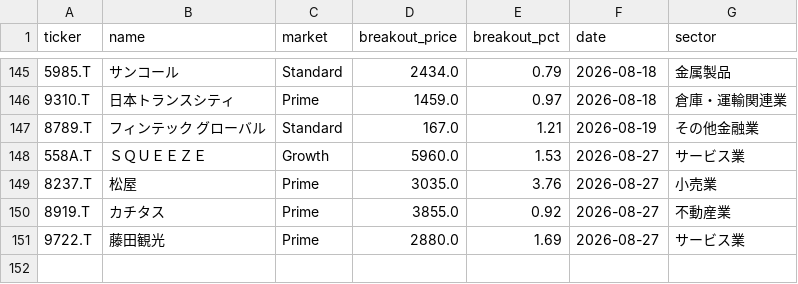
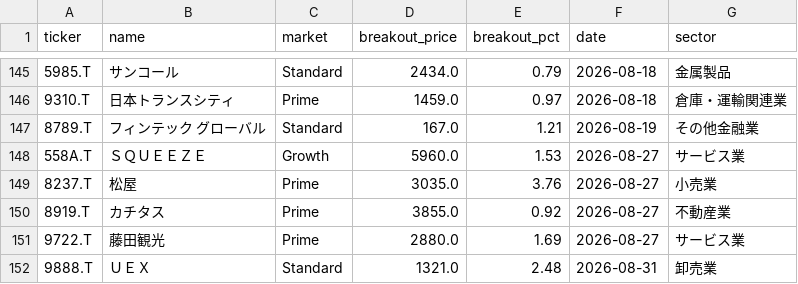
Before and after one commit to waka-aki/3-year-high-breakout, a CSV file: data/breakout_history.csv, drawn as a sheet; only a part is shown, gaps mark what is left out; the diff names each change by its address in the sheet, - before the commit and + after, or states it on an @@ line.

```diff
--- a/data/breakout_history.csv
+++ b/data/breakout_history.csv
+row 152: 9888.T | ＵＥＸ | Standard | 1321.0 | 2.48 | 2026-08-31 | 卸売業
```
Also changed, not shown: data/performance_tracking.csv, data/tickers.csv, 1 other file.
